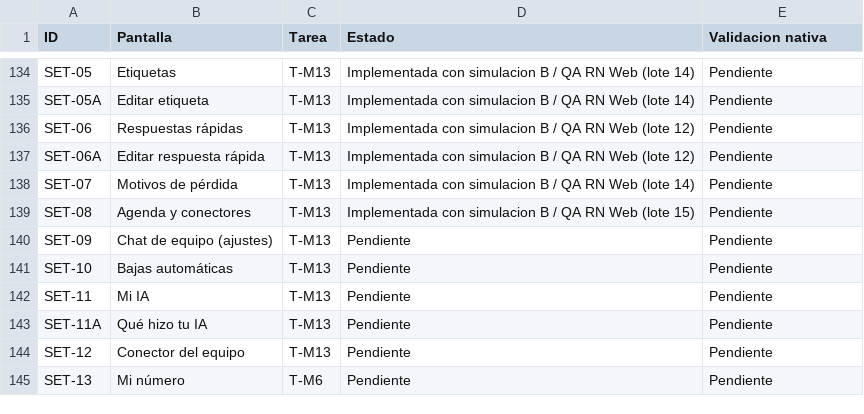
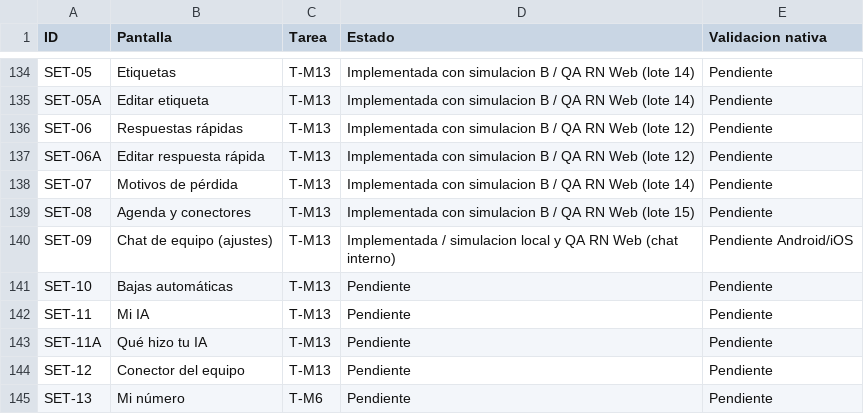
Before and after one commit to ramirezmontielfernando7/ramirez-crm, a CSV file: apps/mobile/docs/cobertura.csv, drawn as a sheet; only a part is shown, gaps mark what is left out.

Commit message:
feat(mobile): persist internal chat policies and verify delegation revocation

```diff
--- a/apps/mobile/docs/cobertura.csv
+++ b/apps/mobile/docs/cobertura.csv
@@ -139,3 +139,3 @@ SET-07,Motivos de pérdida,T-M13,Implementada con simulacion B / QA RN Web (lote
 SET-08,Agenda y conectores,T-M13,Implementada con simulacion B / QA RN Web (lote 15),Pendiente
-SET-09,Chat de equipo (ajustes),T-M13,Pendiente,Pendiente
+SET-09,Chat de equipo (ajustes),T-M13,Implementada / simulacion local y QA RN Web (chat interno),Pendiente Android/iOS
 SET-10,Bajas automáticas,T-M13,Pendiente,Pendiente
```
Also changed, not shown: 21 other files.
